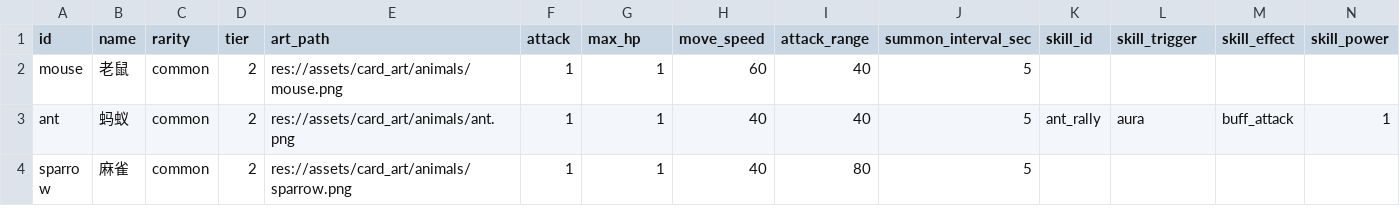
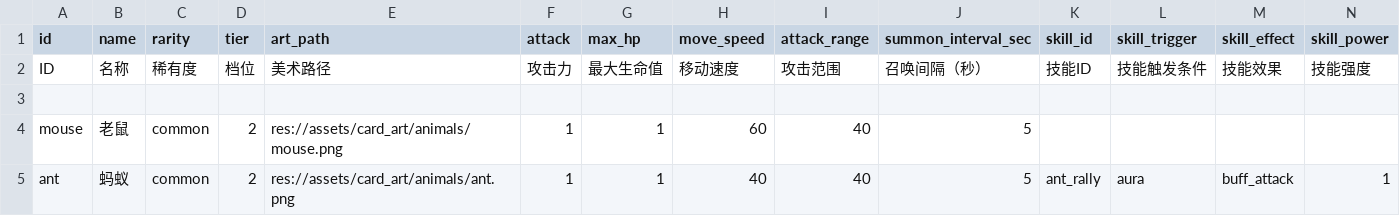
Before and after one commit to BlacKKing4210/zhanchengdashi, a CSV file: config/tables/cards.csv, drawn as a sheet; only a part is shown; the shorter side is filled out with more unchanged rows; rows hold the shown columns only; the diff names each change by its address in the sheet, - before the commit and + after, or states it on an @@ line.

```diff
--- a/config/tables/cards.csv
+++ b/config/tables/cards.csv
+row 2: ID | 名称 | 稀有度 | 档位 | 美术路径 | 攻击力 | 最大生命值 | 移动速度 | 攻击范围 | 召唤间隔（秒） | 技能ID | 技能触发条件 | 技能效果 | 技能强度
+row 3: (empty)
```
Also changed, not shown: config/tables/board_cell_types.csv, config/tables/board_cells.csv, 20 other files.
